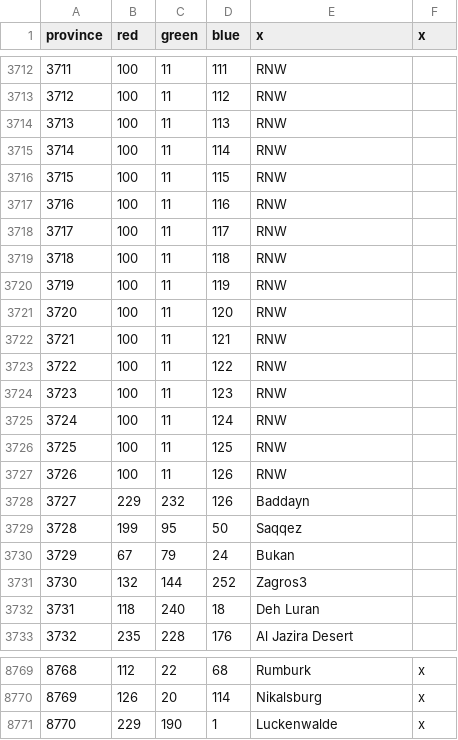
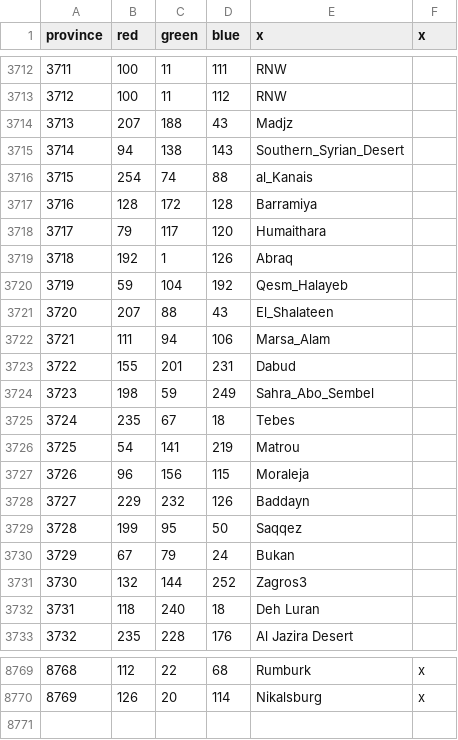
Before and after one commit to AltanIV/Victorum-Universalis-1.35.-KEBAB, a CSV file: map/definition.csv, drawn as a sheet; only a part is shown, gaps mark what is left out; removed rows and columns are numbered as before the commit, all else as after; the diff names each change by its address in the sheet, - before the commit and + after, or states it on an @@ line.

```diff
--- a/map/definition.csv
+++ b/map/definition.csv
-row 3714: 3713 | 100 | 11 | 113 | RNW
-row 3715: 3714 | 100 | 11 | 114 | RNW
-row 3716: 3715 | 100 | 11 | 115 | RNW
-row 3717: 3716 | 100 | 11 | 116 | RNW
-row 3718: 3717 | 100 | 11 | 117 | RNW
-row 3719: 3718 | 100 | 11 | 118 | RNW
-row 3720: 3719 | 100 | 11 | 119 | RNW
-row 3721: 3720 | 100 | 11 | 120 | RNW
-row 3722: 3721 | 100 | 11 | 121 | RNW
-row 3723: 3722 | 100 | 11 | 122 | RNW
-row 3724: 3723 | 100 | 11 | 123 | RNW
-row 3725: 3724 | 100 | 11 | 124 | RNW
-row 3726: 3725 | 100 | 11 | 125 | RNW
-row 3727: 3726 | 100 | 11 | 126 | RNW
+row 3714: 3713 | 207 | 188 | 43 | Madjz
+row 3715: 3714 | 94 | 138 | 143 | Southern_Syrian_Desert
+row 3716: 3715 | 254 | 74 | 88 | al_Kanais
+row 3717: 3716 | 128 | 172 | 128 | Barramiya
+row 3718: 3717 | 79 | 117 | 120 | Humaithara
+row 3719: 3718 | 192 | 1 | 126 | Abraq
+row 3720: 3719 | 59 | 104 | 192 | Qesm_Halayeb
+row 3721: 3720 | 207 | 88 | 43 | El_Shalateen
+row 3722: 3721 | 111 | 94 | 106 | Marsa_Alam
+row 3723: 3722 | 155 | 201 | 231 | Dabud
+row 3724: 3723 | 198 | 59 | 249 | Sahra_Abo_Sembel
+row 3725: 3724 | 235 | 67 | 18 | Tebes
+row 3726: 3725 | 54 | 141 | 219 | Matrou
+row 3727: 3726 | 96 | 156 | 115 | Moraleja
-row 8771: 8770 | 229 | 190 | 1 | Luckenwalde | x
```
Also changed, not shown: 10 other files.
